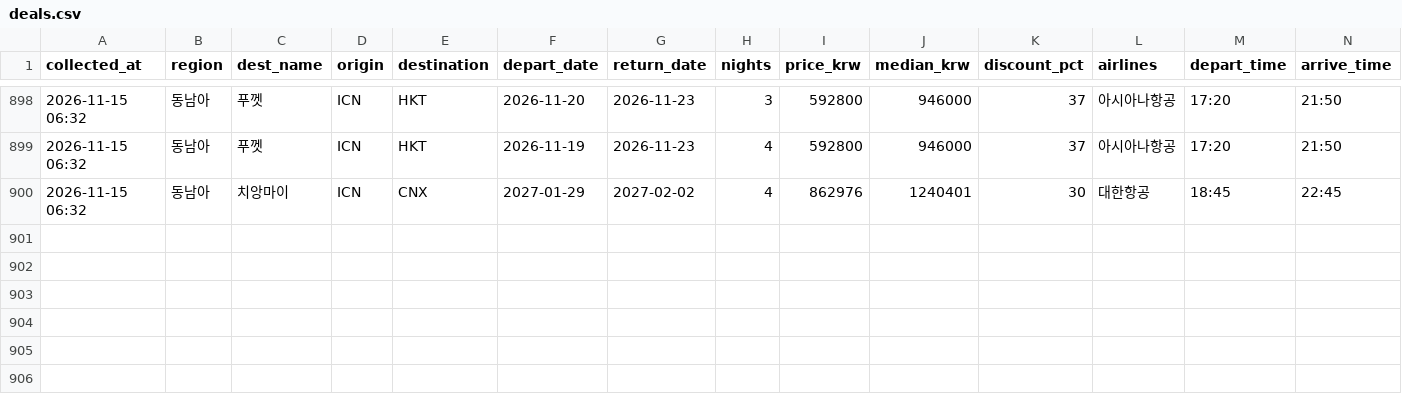
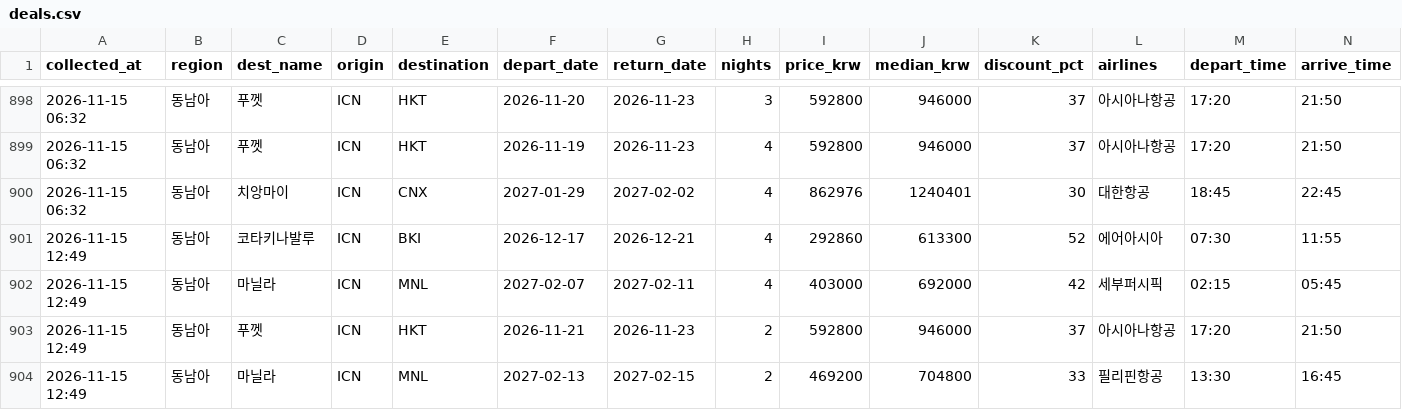
Before and after one commit to dochifree/flight-tracker, a CSV file: data/deals.csv, drawn as a sheet; only a part is shown, gaps mark what is left out.

```diff
--- a/data/deals.csv
+++ b/data/deals.csv
@@ -900 +900,5 @@
 2026-11-15 06:32,동남아,치앙마이,ICN,CNX,2027-01-29,2027-02-02,4,862976,1240401,30,대한항공,18:45,22:45
+2026-11-15 12:49,동남아,코타키나발루,ICN,BKI,2026-12-17,2026-12-21,4,292860,613300,52,에어아시아,07:30,11:55
+2026-11-15 12:49,동남아,마닐라,ICN,MNL,2027-02-07,2027-02-11,4,403000,692000,42,세부퍼시픽,02:15,05:45
+2026-11-15 12:49,동남아,푸껫,ICN,HKT,2026-11-21,2026-11-23,2,592800,946000,37,아시아나항공,17:20,21:50
+2026-11-15 12:49,동남아,마닐라,ICN,MNL,2027-02-13,2027-02-15,2,469200,704800,33,필리핀항공,13:30,16:45
```
Also changed, not shown: data/offers.csv, data/summary.csv, 2 other files.
